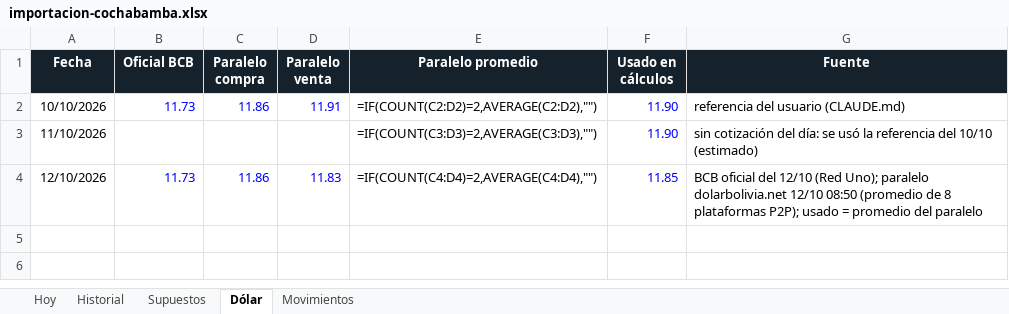
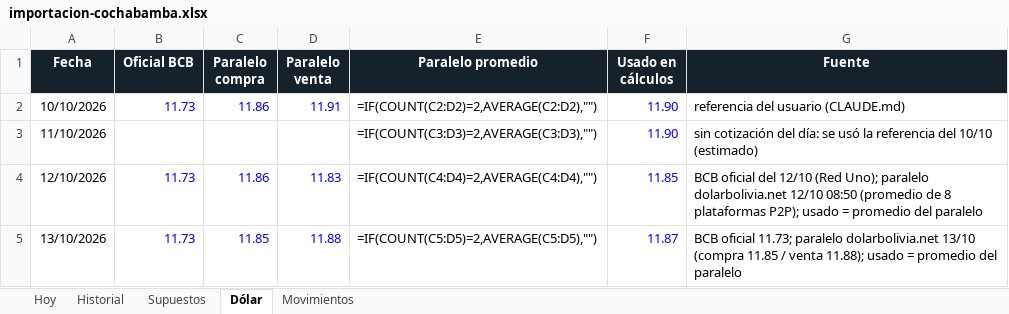
Before and after one commit to Santi491/Claude-, an Excel workbook: importacion-cochabamba.xlsx, sheet Dólar, drawn as a sheet; values as stored, in another font and other column widths than the file's, no borders; formulas without a stored value are shown as written; the diff names each change by its address in the sheet, - before the commit and + after, or states it on an @@ line.

```diff
--- a/importacion-cochabamba.xlsx (sheet Dólar)
+++ b/importacion-cochabamba.xlsx (sheet Dólar)
+row 5: 13/10/2026 | 11.73 | 11.85 | 11.88 | =IF(COUNT(C5:D5)=2,AVERAGE(C5:D5),"") | 11.87 | BCB oficial 11.73; paralelo dolarbolivia.net 13/10 (compra 11.85 / venta 11.88); usado = promedio del paralelo
```
Also changed, not shown: sheet Historial, sheet Movimientos, sheet Hoy, 9 other files.
